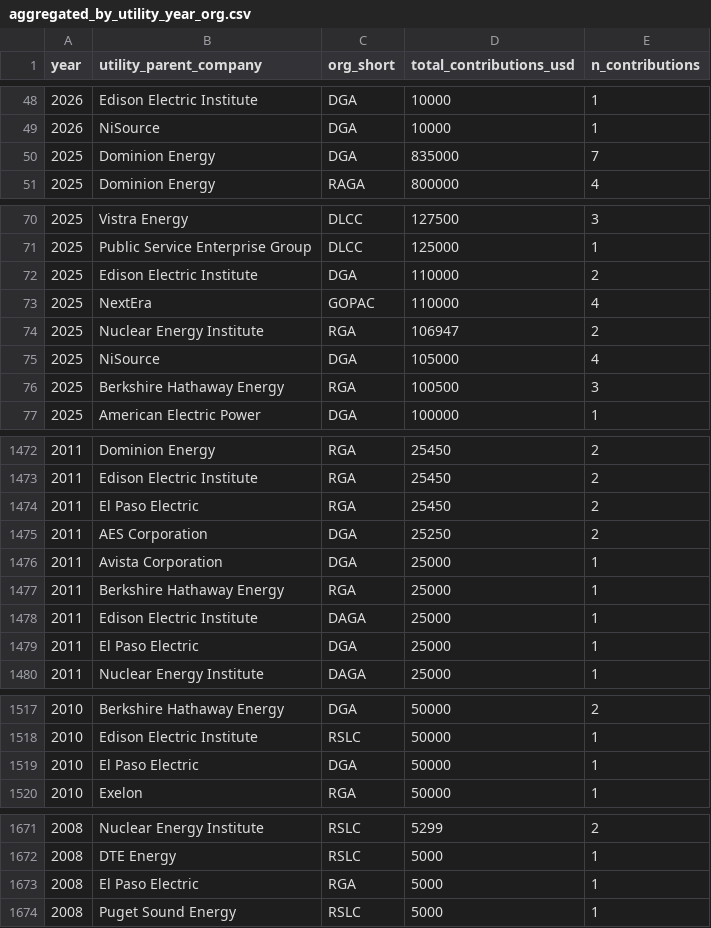
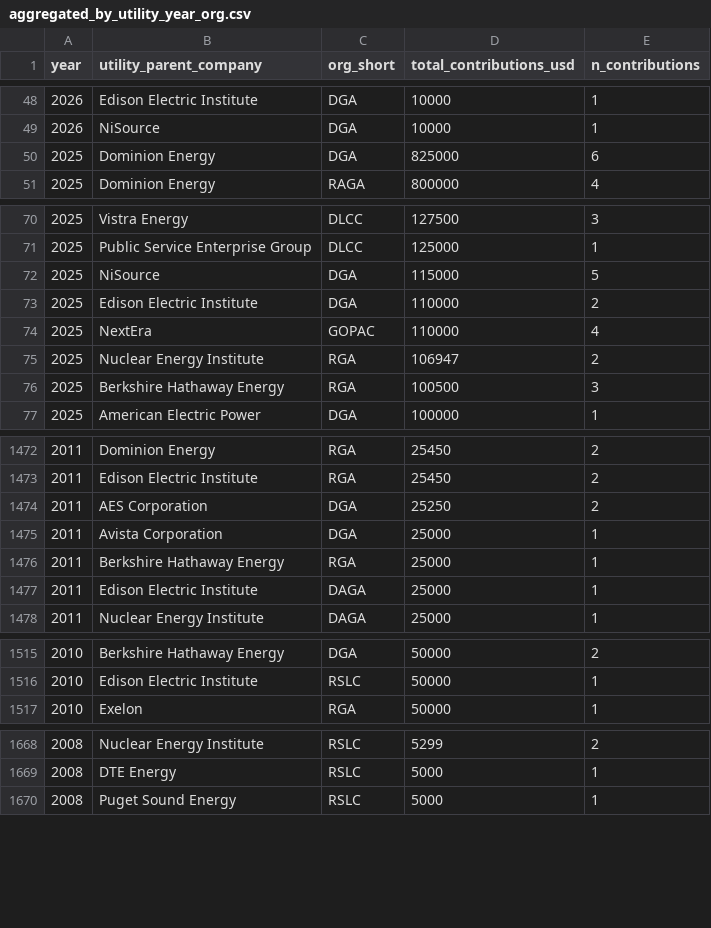
Before and after one commit to Energy-and-Policy-Institute/epi-public-data, a CSV file: 527/aggregated_by_utility_year_org.csv, drawn as a sheet; only a part is shown, gaps mark what is left out.

```diff
--- a/527/aggregated_by_utility_year_org.csv
+++ b/527/aggregated_by_utility_year_org.csv
@@ -49,3 +49,3 @@ year,utility_parent_company,org_short,total_contributions_usd,n_contributions
 2026,NiSource,DGA,10000,1
-2025,Dominion Energy,DGA,835000,7
+2025,Dominion Energy,DGA,825000,6
 2025,Dominion Energy,RAGA,800000,4
@@ -71,2 +71,3 @@ year,utility_parent_company,org_short,total_contributions_usd,n_contributions
 2025,Public Service Enterprise Group,DLCC,125000,1
+2025,NiSource,DGA,115000,5
 2025,Edison Electric Institute,DGA,110000,2
@@ -74,3 +75,2 @@ year,utility_parent_company,org_short,total_contributions_usd,n_contributions
 2025,Nuclear Energy Institute,RGA,106947,2
-2025,NiSource,DGA,105000,4
 2025,Berkshire Hathaway Energy,RGA,100500,3
@@ -1473,3 +1473,2 @@ year,utility_parent_company,org_short,total_contributions_usd,n_contributions
 2011,Edison Electric Institute,RGA,25450,2
-2011,El Paso Electric,RGA,25450,2
 2011,AES Corporation,DGA,25250,2
@@ -1478,3 +1477,2 @@ year,utility_parent_company,org_short,total_contributions_usd,n_contributions
 2011,Edison Electric Institute,DAGA,25000,1
-2011,El Paso Electric,DGA,25000,1
 2011,Nuclear Energy Institute,DAGA,25000,1
@@ -1518,3 +1516,2 @@ year,utility_parent_company,org_short,total_contributions_usd,n_contributions
 2010,Edison Electric Institute,RSLC,50000,1
-2010,El Paso Electric,DGA,50000,1
 2010,Exelon,RGA,50000,1
@@ -1672,3 +1669,2 @@ year,utility_parent_company,org_short,total_contributions_usd,n_contributions
 2008,DTE Energy,RSLC,5000,1
-2008,El Paso Electric,RGA,5000,1
 2008,Puget Sound Energy,RSLC,5000,1
```
Also changed, not shown: 527/all_contributions.csv, 527/top_utility_recipients.csv, 1 other file.
